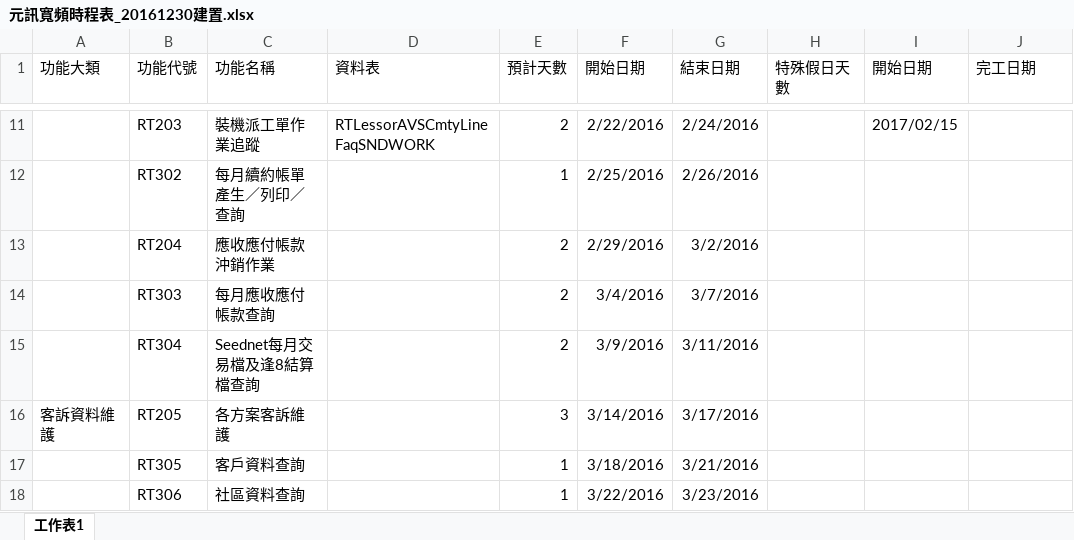
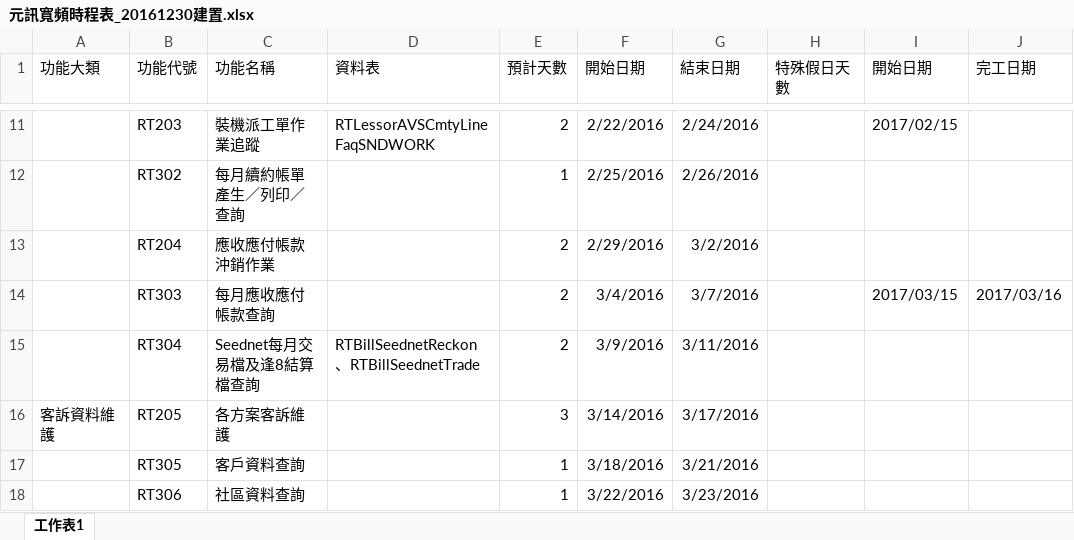
Before and after one commit to pillar62/EEP2015, an Excel workbook: DABI/元訊寬頻時程表_20161230建置.xlsx, sheet 工作表1, drawn as a sheet; only a part is shown, gaps mark what is left out; values as stored, in another font and other column widths than the file's, no borders; the diff names each change by its address in the sheet, - before the commit and + after, or states it on an @@ line.

```diff
--- a/DABI/元訊寬頻時程表_20161230建置.xlsx (sheet 工作表1)
+++ b/DABI/元訊寬頻時程表_20161230建置.xlsx (sheet 工作表1)
-I14 (開始日期): (empty)
+I14 (開始日期): 2017/03/15
-J14 (完工日期): (empty)
+J14 (完工日期): 2017/03/16
-D15 (資料表): (empty)
+D15 (資料表): RTBillSeednetReckon、RTBillSeednetTrade
```
Also changed, not shown: 53 other files.
